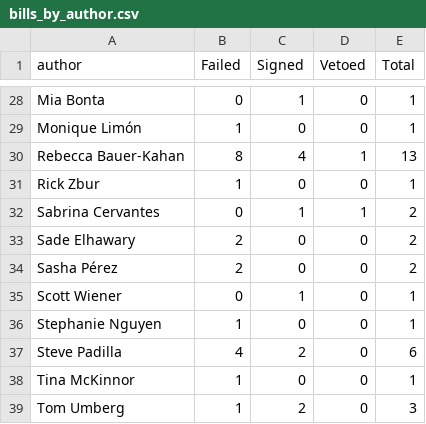
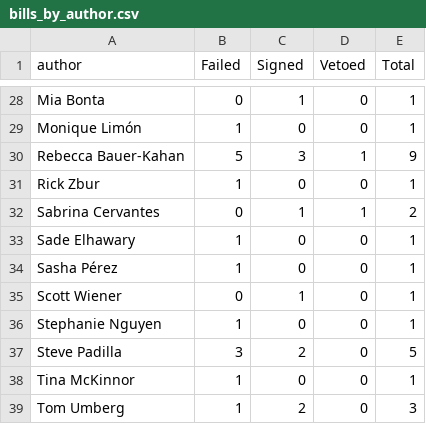
Before and after one commit to techequitycollaborative/2025-ai-bills-analysis, a CSV file: data/bills_by_author.csv, drawn as a sheet; only a part is shown, gaps mark what is left out; the diff covers the shown part only.

```diff
--- a/data/bills_by_author.csv
+++ b/data/bills_by_author.csv
@@ -29,10 +29,10 @@ Mia Bonta,0,1,0,1
 Monique Limón,1,0,0,1
-Rebecca Bauer-Kahan,8,4,1,13
+Rebecca Bauer-Kahan,5,3,1,9
 Rick Zbur,1,0,0,1
 Sabrina Cervantes,0,1,1,2
-Sade Elhawary,2,0,0,2
-Sasha Pérez,2,0,0,2
+Sade Elhawary,1,0,0,1
+Sasha Pérez,1,0,0,1
 Scott Wiener,0,1,0,1
 Stephanie Nguyen,1,0,0,1
-Steve Padilla,4,2,0,6
+Steve Padilla,3,2,0,5
 Tina McKinnor,1,0,0,1
```
Also changed, not shown: 28 edited cells elsewhere in this file, 1 other file.
